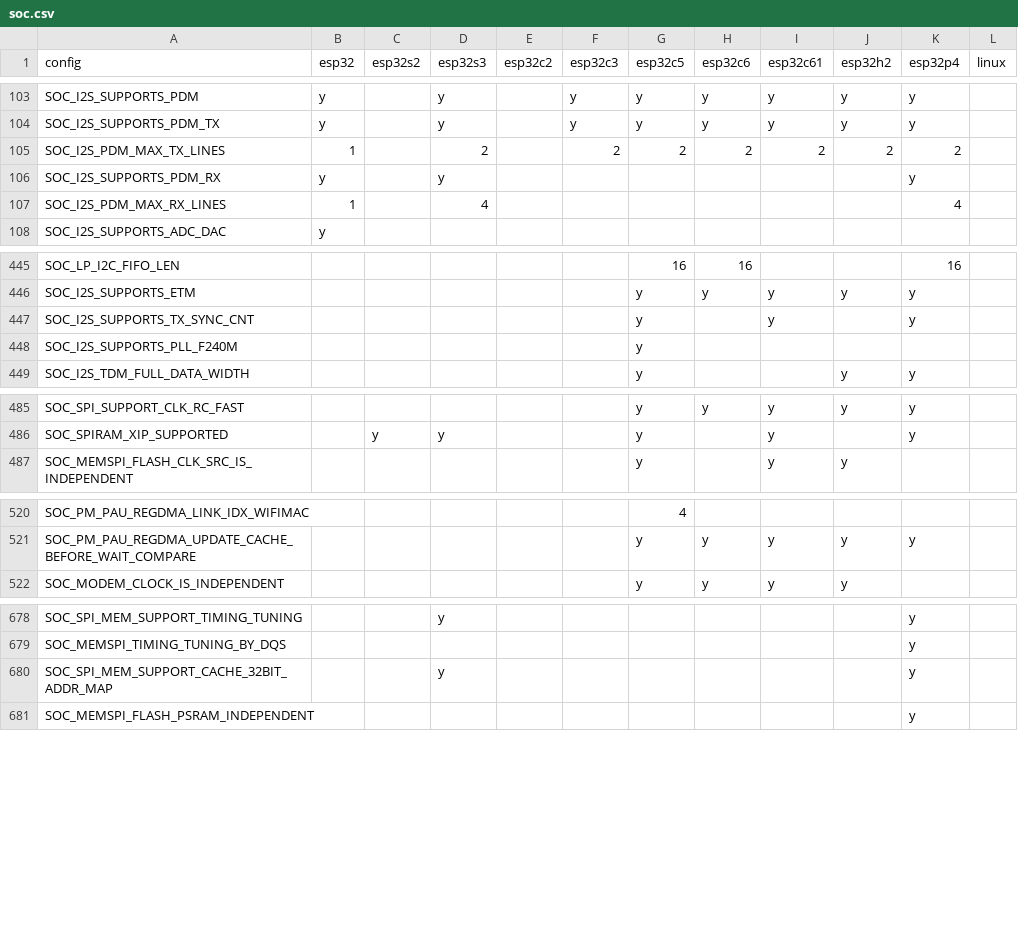
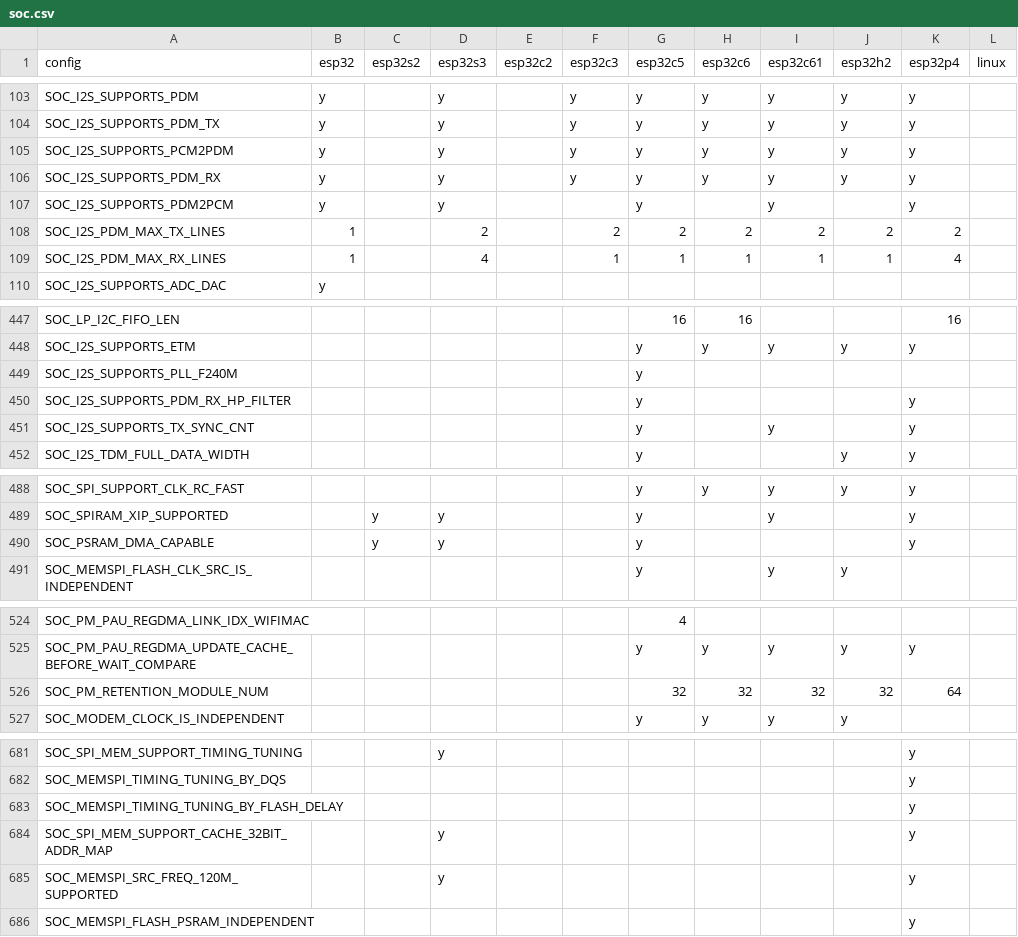
Before and after one commit to tanakamasayuki/ESP-IDF-SoC-Check, a CSV file: soc.csv, drawn as a sheet; only a part is shown, gaps mark what is left out; the diff covers the shown part only.

```diff
--- a/soc.csv
+++ b/soc.csv
@@ -104,5 +104,7 @@ SOC_I2S_SUPPORTS_PDM	y		y		y	y	y	y	y	y
 SOC_I2S_SUPPORTS_PDM_TX	y		y		y	y	y	y	y	y		
+SOC_I2S_SUPPORTS_PCM2PDM	y		y		y	y	y	y	y	y		
+SOC_I2S_SUPPORTS_PDM_RX	y		y		y	y	y	y	y	y		
+SOC_I2S_SUPPORTS_PDM2PCM	y		y			y		y		y		
 SOC_I2S_PDM_MAX_TX_LINES	1		2		2	2	2	2	2	2		
-SOC_I2S_SUPPORTS_PDM_RX	y		y							y		
-SOC_I2S_PDM_MAX_RX_LINES	1		4							4		
+SOC_I2S_PDM_MAX_RX_LINES	1		4		1	1	1	1	1	4		
 SOC_I2S_SUPPORTS_ADC_DAC	y											
@@ -446,4 +448,5 @@ SOC_LP_I2C_FIFO_LEN						16	16			16
 SOC_I2S_SUPPORTS_ETM						y	y	y	y	y		
+SOC_I2S_SUPPORTS_PLL_F240M						y						
+SOC_I2S_SUPPORTS_PDM_RX_HP_FILTER						y				y		
 SOC_I2S_SUPPORTS_TX_SYNC_CNT						y		y		y		
-SOC_I2S_SUPPORTS_PLL_F240M						y						
 SOC_I2S_TDM_FULL_DATA_WIDTH						y			y	y		
@@ -486,2 +489,3 @@ SOC_SPI_SUPPORT_CLK_RC_FAST						y	y	y	y	y
 SOC_SPIRAM_XIP_SUPPORTED		y	y			y		y		y		
+SOC_PSRAM_DMA_CAPABLE		y	y			y				y		
 SOC_MEMSPI_FLASH_CLK_SRC_IS_INDEPENDENT						y		y	y			
@@ -521,2 +525,3 @@ SOC_PM_PAU_REGDMA_LINK_IDX_WIFIMAC						4
 SOC_PM_PAU_REGDMA_UPDATE_CACHE_BEFORE_WAIT_COMPARE						y	y	y	y	y		
+SOC_PM_RETENTION_MODULE_NUM						32	32	32	32	64		
 SOC_MODEM_CLOCK_IS_INDEPENDENT						y	y	y	y			
@@ -679,3 +682,5 @@ SOC_SPI_MEM_SUPPORT_TIMING_TUNING			y							y
 SOC_MEMSPI_TIMING_TUNING_BY_DQS										y		
+SOC_MEMSPI_TIMING_TUNING_BY_FLASH_DELAY										y		
 SOC_SPI_MEM_SUPPORT_CACHE_32BIT_ADDR_MAP			y							y		
+SOC_MEMSPI_SRC_FREQ_120M_SUPPORTED			y							y		
 SOC_MEMSPI_FLASH_PSRAM_INDEPENDENT										y		
```
Also changed, not shown: 3 removed rows and 2 edited cells elsewhere in this file, 1 other file.
